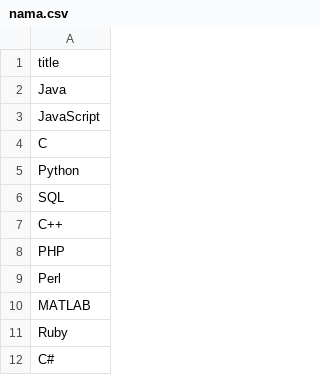
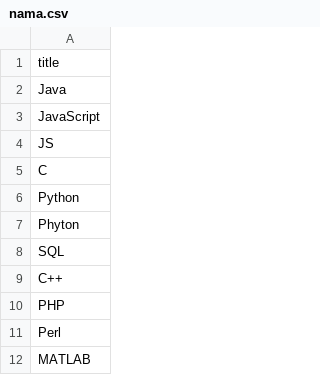
Before and after one commit to Ella-Raputri/FoDS-FinalProject, a CSV file: nama.csv, drawn as a sheet; only a part is shown; the shorter side is filled out with more unchanged rows; the diff names each change by its address in the sheet, - before the commit and + after, or states it on an @@ line.

```diff
--- a/nama.csv
+++ b/nama.csv
+row 4: JS
+row 7: Phyton
```
Also changed, not shown: 3 other files.
